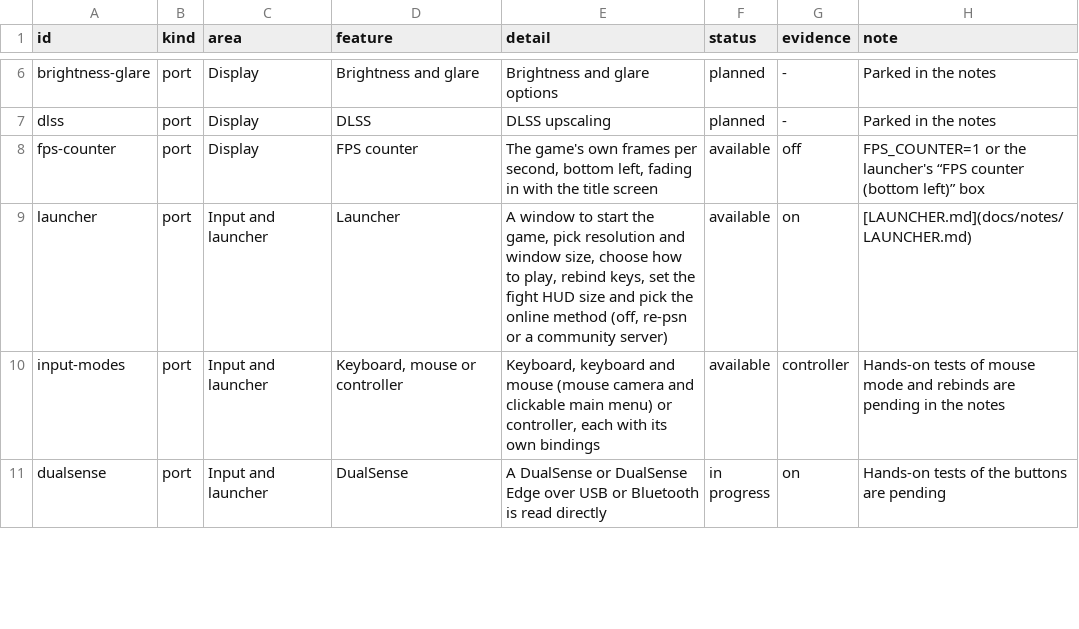
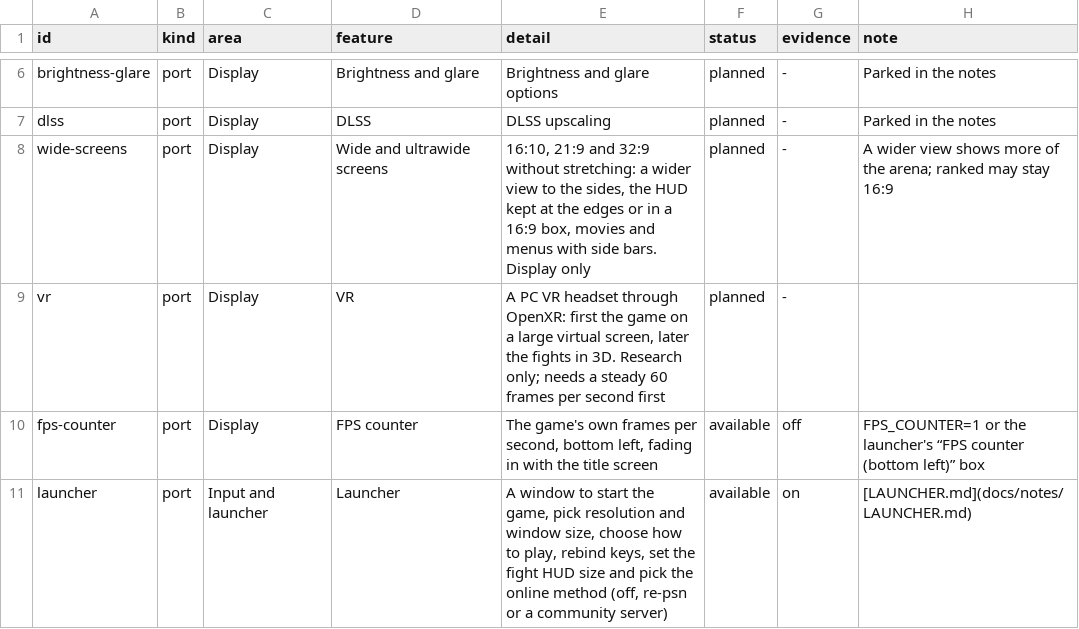
Before and after one commit to Tsamiuy/jsp-vs-ex, a TSV file: docs/features.tsv, drawn as a sheet; only a part is shown, gaps mark what is left out; the shorter side is filled out with more unchanged rows; the diff covers the shown part only; the diff names each change by its address in the sheet, - before the commit and + after, or states it on an @@ line.

Commit message:
Roadmap and features: 0.1.0 and 0.2.0 released, Add to Steam merged, planned rows for in-game settings, wide screens, VR and modding; issue 30 closed

```diff
--- a/docs/features.tsv
+++ b/docs/features.tsv
+row 8: wide-screens | port | Display | Wide and ultrawide screens | 16:10, 21:9 and 32:9 without stretching: a wider view to the sides, the HUD kept at the edges or in a 16:9 box, movies and menus with side bars. Display only | planned | - | A wider view shows more of the arena; ranked may stay 16:9
+row 9: vr | port | Display | VR | A PC VR headset through OpenXR: first the game on a large virtual screen, later the fights in 3D. Research only; needs a steady 60 frames per second first | planned | -
```
Also changed, not shown: 3 added rows elsewhere in this file, 2 other files.
